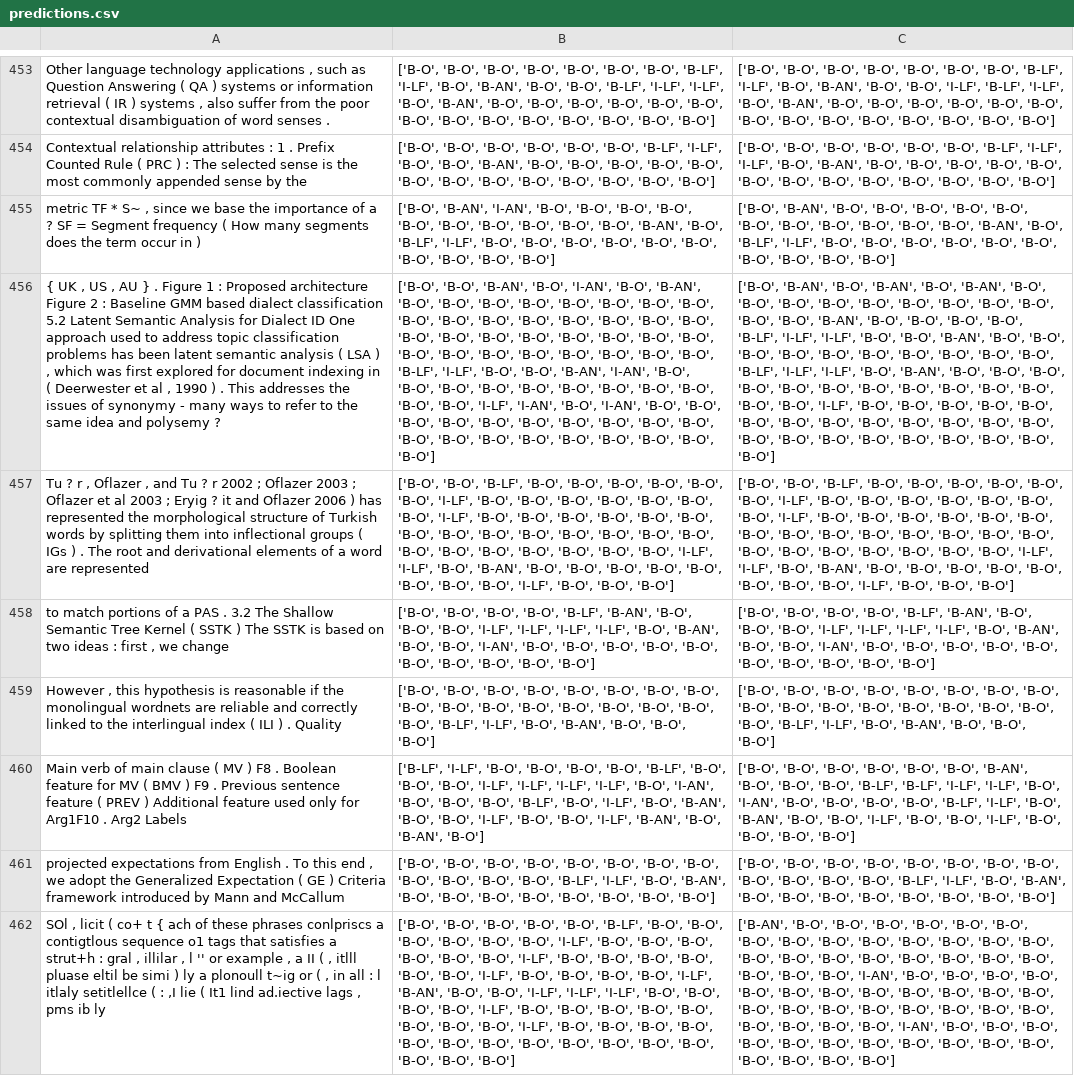
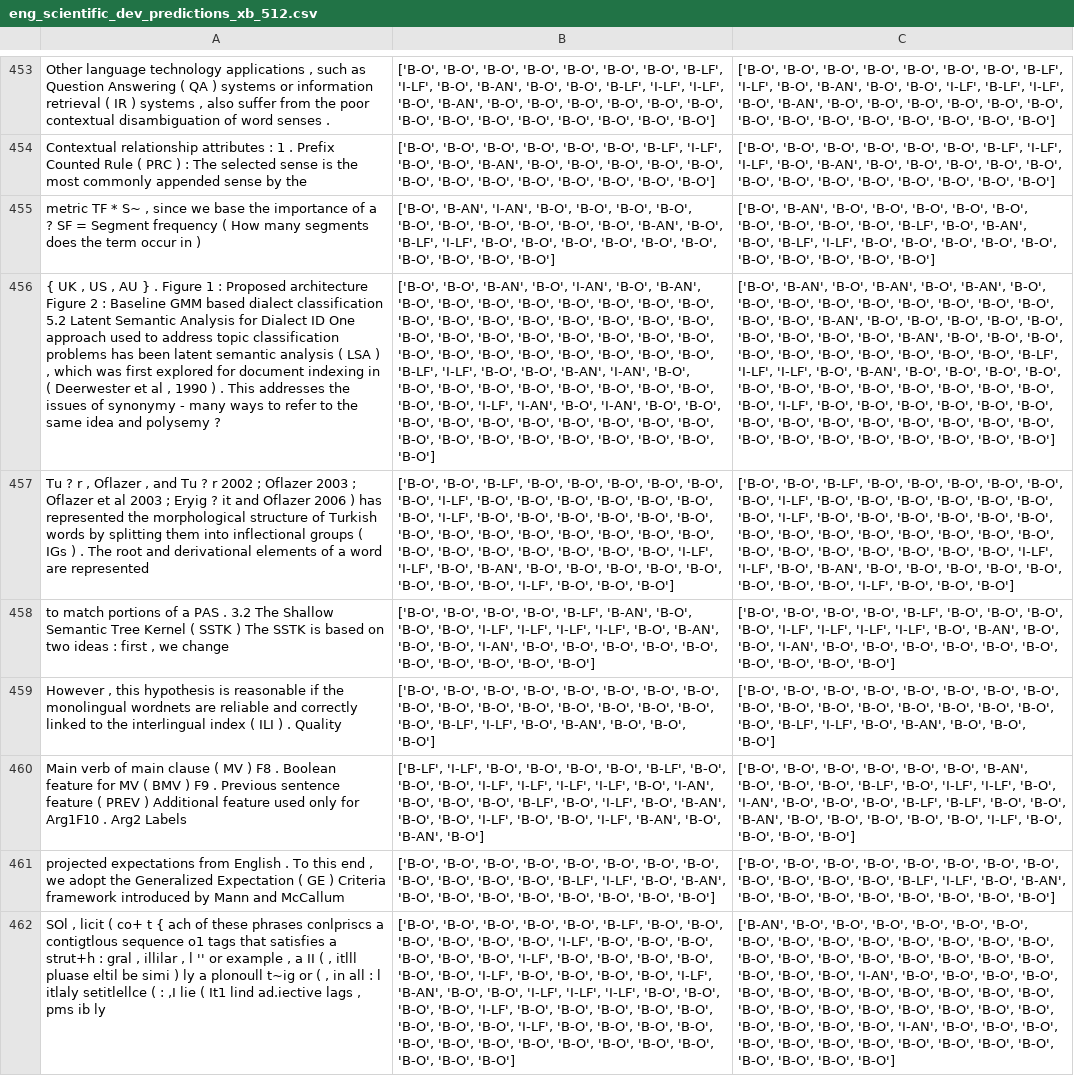
Before and after one commit to dipteshkanojia/PR-AAAI22-SDU-ST1-AE, a CSV file: results/finetuned_models/model_eng_all_scientific_xb_v1_512/eng_scientific_dev_predictions_xb_512.csv (was results/finetuned_models/model_eng_all_scientific_xb_v1_512/predictions.csv), drawn as a sheet; only a part is shown, gaps mark what is left out; the diff covers the shown part only; the diff names each change by its address in the sheet, - before the commit and + after, or states it on an @@ line.

Commit message:
final generation of results

```diff
--- a/results/finetuned_models/model_eng_all_scientific_xb_v1_512/predictions.csv
+++ b/results/finetuned_models/model_eng_all_scientific_xb_v1_512/eng_scientific_dev_predictions_xb_512.csv
-C455: …'B-O', 'B-O', 'B-O', 'B-O', 'B-AN',…
+C455: …'B-O', 'B-O', 'B-LF', 'B-O', 'B-AN',…
-C456: …'B-O', 'B-O', 'B-LF', 'I-LF', 'I-LF', 'B-O', 'B-O',…
+C456: …'B-O', 'B-O', 'B-O', 'B-O', 'B-O', 'B-O', 'B-O',…
-C458: …'B-O', 'B-LF', 'B-AN', 'B-O', 'B-O',…
+C458: …'B-O', 'B-LF', 'B-O', 'B-O', 'B-O',…
-C460: …'B-O', 'B-LF', 'B-LF', 'I-LF', 'I-LF', 'B-O', 'I-AN', 'B-O', 'B-O', 'B-O', 'B-O', 'B-LF', 'I-LF', 'B-O', 'B-AN', 'B-O', 'B-O', 'I-LF', 'B-O', 'B-O',…
+C460: …'B-O', 'B-LF', 'B-O', 'I-LF', 'I-LF', 'B-O', 'I-AN', 'B-O', 'B-O', 'B-O', 'B-LF', 'B-LF', 'B-O', 'B-O', 'B-AN', 'B-O', 'B-O', 'B-O', 'B-O', 'B-O',…
```
Also changed, not shown: 162 edited cells elsewhere in this file, 30 other files.
